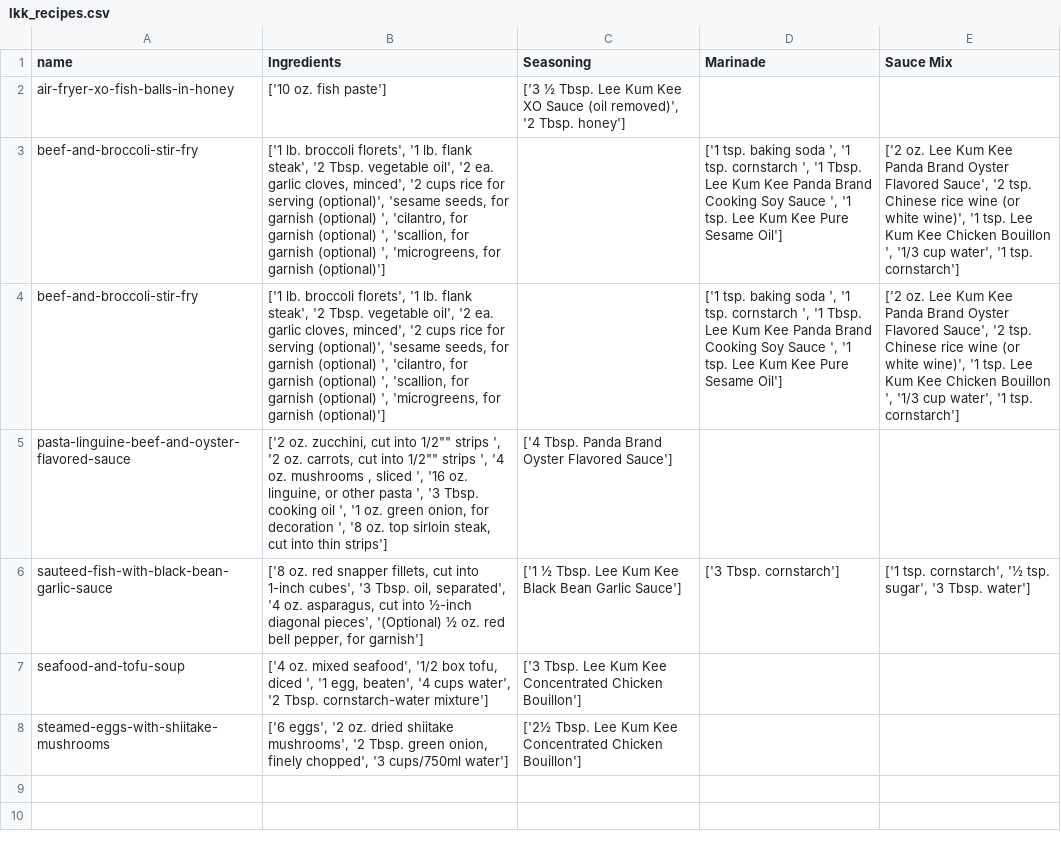
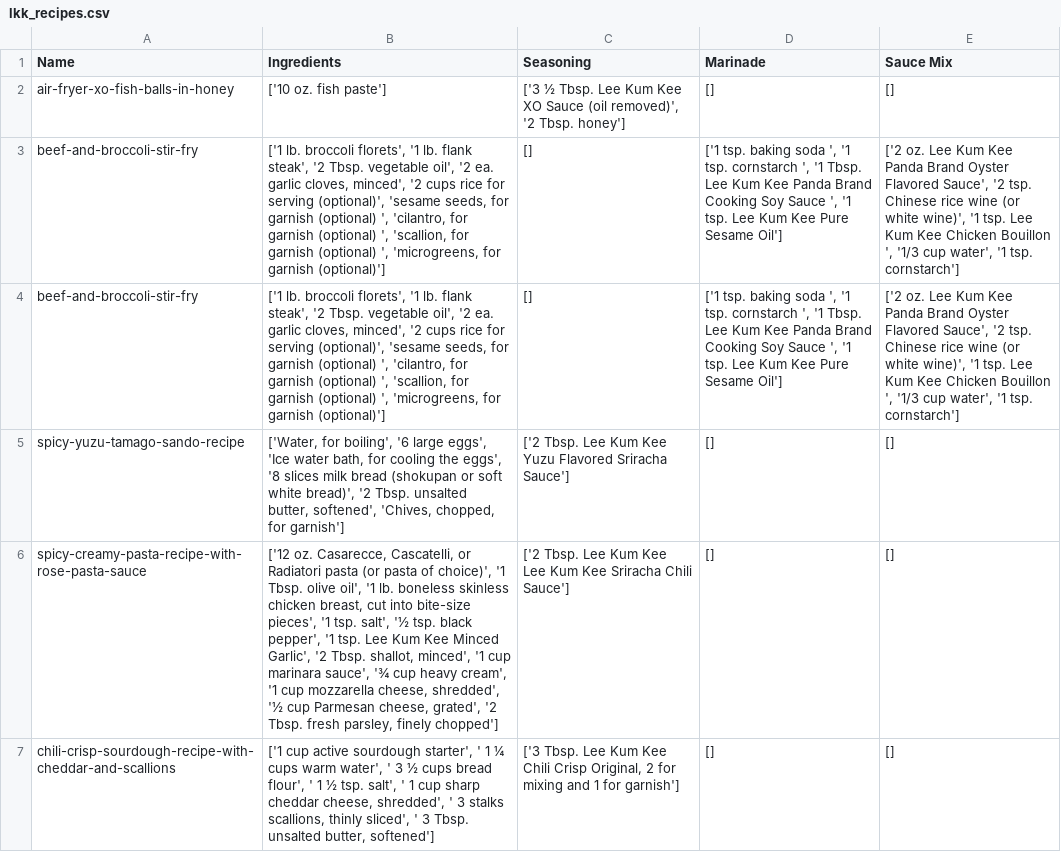
Before and after one commit to warrensuca/chinese-recipe-api, a CSV file: lkk_recipes.csv, drawn as a sheet; only a part is shown; removed rows and columns are numbered as before the commit, all else as after; the diff covers the shown part only; the diff names each change by its address in the sheet, - before the commit and + after, or states it on an @@ line.

```diff
--- a/lkk_recipes.csv
+++ b/lkk_recipes.csv
-A1: name
+A1: Name
-D2 (Marinade): (empty)
+D2 (Marinade): []
-E2 (Sauce Mix): (empty)
+E2 (Sauce Mix): []
-C3:C4 (Seasoning): (empty)
+C3:C4 (Seasoning): []
-row 5: pasta-linguine-beef-and-oyster-flavored-sauce | ['2 oz. zucchini, cut into 1/2"" strips ', '2 oz. carrots, cut into 1/2"" strips ', '4 oz. mushrooms , sliced ', '16 oz. linguine, or other pasta ', '3 Tbsp. cooking oil ', '1 oz. green onion, for decoration ', '8 oz. top sirloin steak, cut into thin strips'] | ['4 Tbsp. Panda Brand Oyster Flavored Sauce']
-row 6: sauteed-fish-with-black-bean-garlic-sauce | ['8 oz. red snapper fillets, cut into 1-inch cubes', '3 Tbsp. oil, separated', '4 oz. asparagus, cut into ½-inch diagonal pieces', '(Optional) ½ oz. red bell pepper, for garnish'] | ['1 ½ Tbsp. Lee Kum Kee Black Bean Garlic Sauce'] | ['3 Tbsp. cornstarch'] | ['1 tsp. cornstarch', '½ tsp. sugar', '3 Tbsp. water']
-row 7: seafood-and-tofu-soup | ['4 oz. mixed seafood', '1/2 box tofu, diced ', '1 egg, beaten', '4 cups water', '2 Tbsp. cornstarch-water mixture'] | ['3 Tbsp. Lee Kum Kee Concentrated Chicken Bouillon']
-row 8: steamed-eggs-with-shiitake-mushrooms | ['6 eggs', '2 oz. dried shiitake mushrooms', '2 Tbsp. green onion, finely chopped', '3 cups/750ml water'] | ['2½ Tbsp. Lee Kum Kee Concentrated Chicken Bouillon']
+row 5: spicy-yuzu-tamago-sando-recipe | ['Water, for boiling', '6 large eggs', 'Ice water bath, for cooling the eggs', '8 slices milk bread (shokupan or soft white bread)', '2 Tbsp. unsalted butter, softened', 'Chives, chopped, for garnish'] | ['2 Tbsp. Lee Kum Kee Yuzu Flavored Sriracha Sauce'] | [] | []
+row 6: spicy-creamy-pasta-recipe-with-rose-pasta-sauce | ['12 oz. Casarecce, Cascatelli, or Radiatori pasta (or pasta of choice)', '1 Tbsp. olive oil', '1 lb. boneless skinless chicken breast, cut into bite-size pieces', '1 tsp. salt', '½ tsp. black pepper', '1 tsp. Lee Kum Kee Minced Garlic', '2 Tbsp. shallot, minced', '1 cup marinara sauce', '¾ cup heavy cream', '1 cup mozzarella cheese, shredded', '½ cup Parmesan cheese, grated', '2 Tbsp. fresh parsley, finely chopped'] | ['2 Tbsp. Lee Kum Kee Lee Kum Kee Sriracha Chili Sauce'] | [] | []
+row 7: chili-crisp-sourdough-recipe-with-cheddar-and-scallions | ['1 cup active sourdough starter', ' 1 ¼ cups warm water', ' 3 ½ cups bread flour', ' 1 ½ tsp. salt', ' 1 cup sharp cheddar cheese, shredded', ' 3 stalks scallions, thinly sliced', ' 3 Tbsp. unsalted butter, softened'] | ['3 Tbsp. Lee Kum Kee Chili Crisp Original, 2 for mixing and 1 for garnish'] | [] | []
```
Also changed, not shown: 9 added rows elsewhere in this file, 1 other file.
